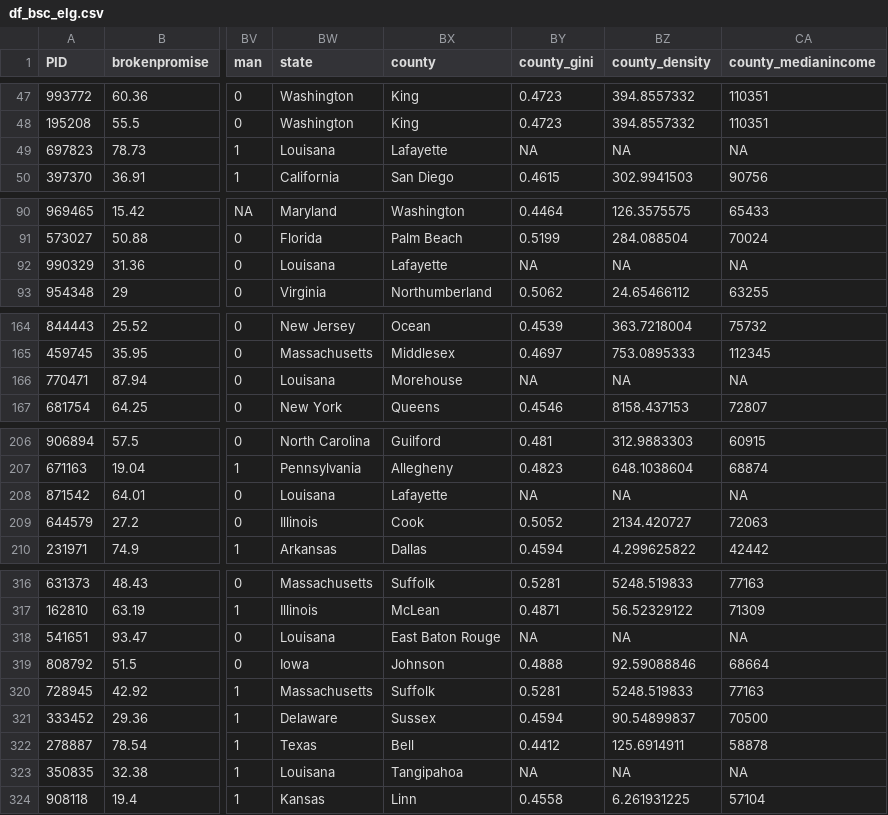
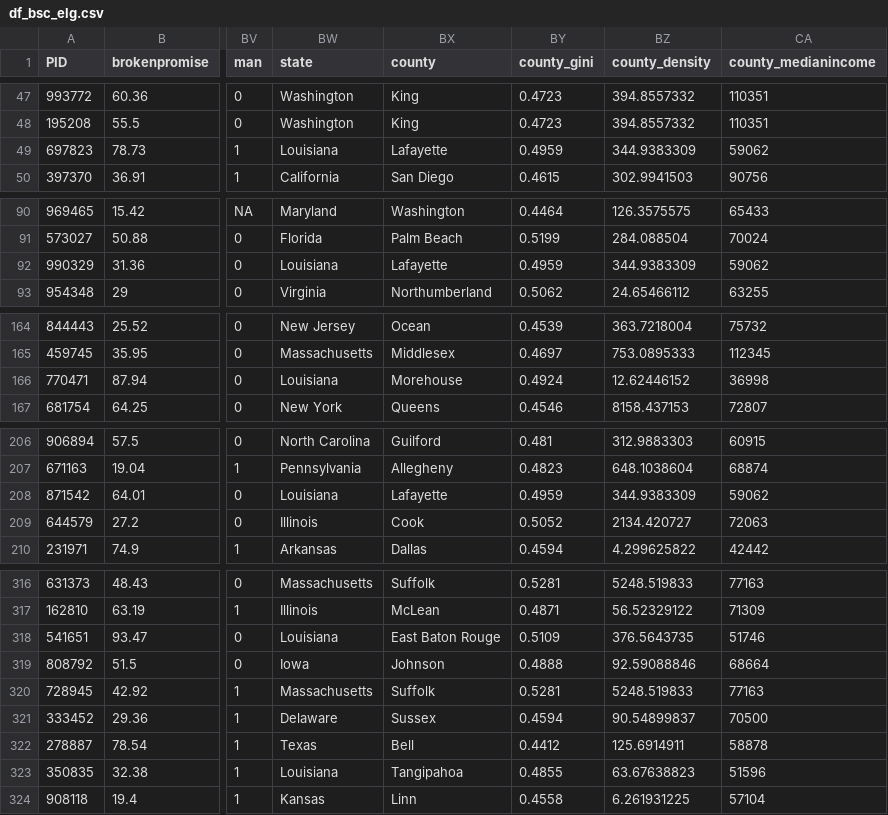
Before and after one commit to deanbaltiansky/broken-social-contract, a CSV file: study-2/app/data/df_bsc_elg.csv, drawn as a sheet; only a part is shown, gaps mark what is left out; the diff covers the shown part only; the diff names each change by its address in the sheet, - before the commit and + after, or states it on an @@ line.

```diff
--- a/study-2/app/data/df_bsc_elg.csv
+++ b/study-2/app/data/df_bsc_elg.csv
-BW49 (state): Louisana
+BW49 (state): Louisiana
-BY49 (county_gini): NA
+BY49 (county_gini): 0.4959
-BZ49 (county_density): NA
+BZ49 (county_density): 344.9383309
-CA49 (county_medianincome): NA
+CA49 (county_medianincome): 59062
-BW92 (state): Louisana
+BW92 (state): Louisiana
-BY92 (county_gini): NA
+BY92 (county_gini): 0.4959
-BZ92 (county_density): NA
+BZ92 (county_density): 344.9383309
-CA92 (county_medianincome): NA
+CA92 (county_medianincome): 59062
-BW166 (state): Louisana
+BW166 (state): Louisiana
-BY166 (county_gini): NA
+BY166 (county_gini): 0.4924
-BZ166 (county_density): NA
+BZ166 (county_density): 12.62446152
-CA166 (county_medianincome): NA
+CA166 (county_medianincome): 36998
-BW208 (state): Louisana
+BW208 (state): Louisiana
-BY208 (county_gini): NA
+BY208 (county_gini): 0.4959
-BZ208 (county_density): NA
+BZ208 (county_density): 344.9383309
-CA208 (county_medianincome): NA
+CA208 (county_medianincome): 59062
-BW318 (state): Louisana
+BW318 (state): Louisiana
-BY318 (county_gini): NA
+BY318 (county_gini): 0.5109
-BZ318 (county_density): NA
+BZ318 (county_density): 376.5643735
-CA318 (county_medianincome): NA
+CA318 (county_medianincome): 51746
-BW323 (state): Louisana
+BW323 (state): Louisiana
-BY323 (county_gini): NA
+BY323 (county_gini): 0.4855
-BZ323 (county_density): NA
+BZ323 (county_density): 63.67638823
-CA323 (county_medianincome): NA
+CA323 (county_medianincome): 51596
```
Also changed, not shown: 16 edited cells elsewhere in this file, study-2/app/lm-table-app/data/df_bsc_elg.csv, study-2/data/df_bsc.csv, 11 other files.
